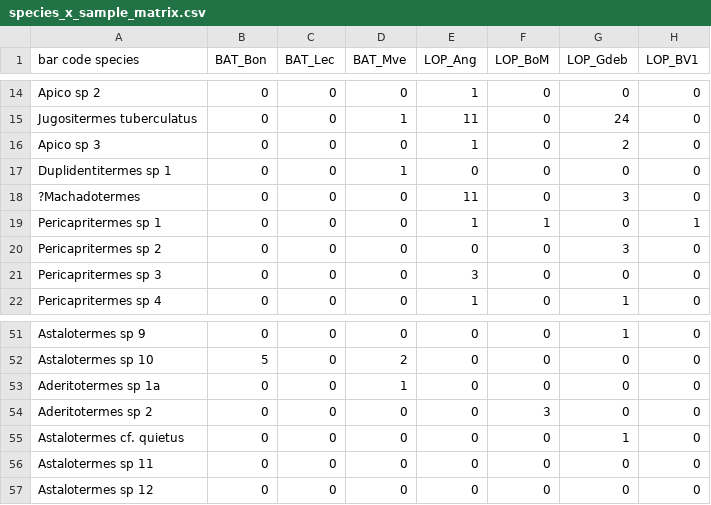
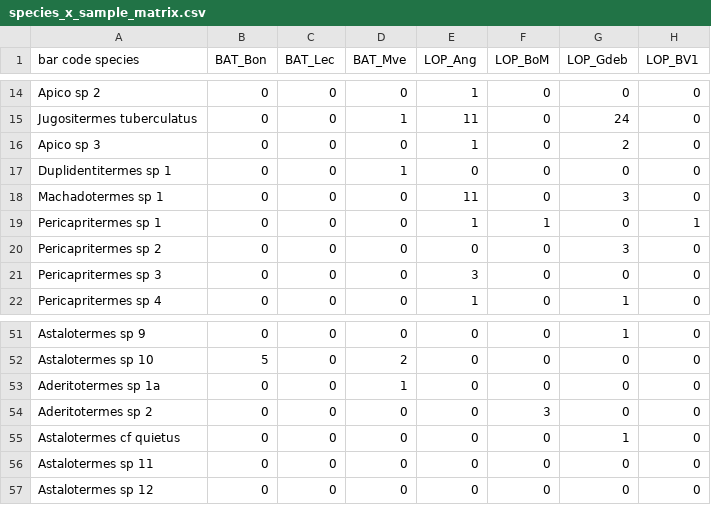
Before and after one commit to rcwhytock/Evouna-et-al-2021, a CSV file: data/species_x_sample_matrix.csv, drawn as a sheet; only a part is shown, gaps mark what is left out; the diff covers the shown part only; the diff names each change by its address in the sheet, - before the commit and + after, or states it on an @@ line.

Commit message:
Updated termite species names

```diff
--- a/data/species_x_sample_matrix.csv
+++ b/data/species_x_sample_matrix.csv
-A18 (bar code species): ?Machadotermes
+A18 (bar code species): Machadotermes sp 1
-A55 (bar code species): Astalotermes cf. quietus
+A55 (bar code species): Astalotermes cf quietus
```
Also changed, not shown: 12 edited cells elsewhere in this file, 1 other file.
